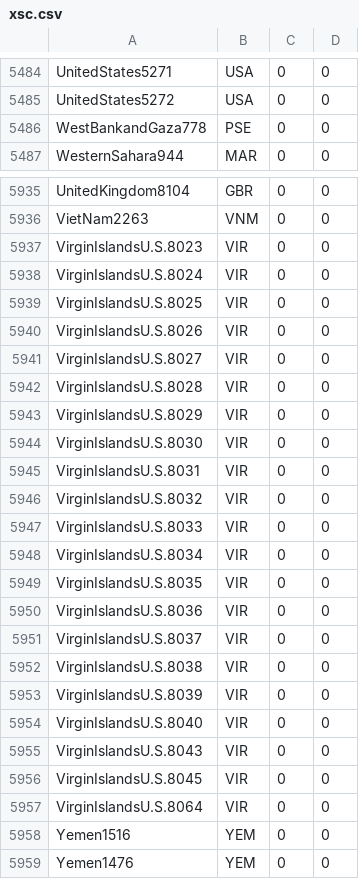
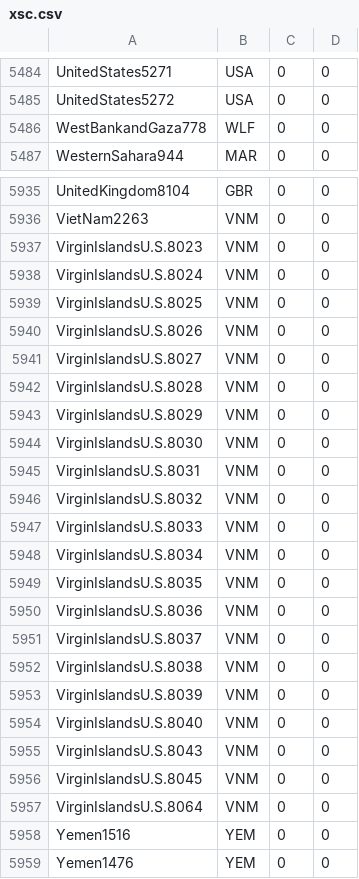
Before and after one commit to raddleverse/MimiCIAM.jl, a CSV file: data/input/xsc.csv, drawn as a sheet; only a part is shown, gaps mark what is left out; the diff covers the shown part only.

```diff
--- a/data/input/xsc.csv
+++ b/data/input/xsc.csv
@@ -5485,3 +5485,3 @@ UnitedStates5271,USA,0,0
 UnitedStates5272,USA,0,0
-WestBankandGaza778,PSE,0,0
+WestBankandGaza778,WLF,0,0
 WesternSahara944,MAR,0,0
@@ -5936,23 +5936,23 @@ UnitedKingdom8104,GBR,0,0
 VietNam2263,VNM,0,0
-VirginIslandsU.S.8023,VIR,0,0
-VirginIslandsU.S.8024,VIR,0,0
-VirginIslandsU.S.8025,VIR,0,0
-VirginIslandsU.S.8026,VIR,0,0
-VirginIslandsU.S.8027,VIR,0,0
-VirginIslandsU.S.8028,VIR,0,0
-VirginIslandsU.S.8029,VIR,0,0
-VirginIslandsU.S.8030,VIR,0,0
-VirginIslandsU.S.8031,VIR,0,0
-VirginIslandsU.S.8032,VIR,0,0
-VirginIslandsU.S.8033,VIR,0,0
-VirginIslandsU.S.8034,VIR,0,0
-VirginIslandsU.S.8035,VIR,0,0
-VirginIslandsU.S.8036,VIR,0,0
-VirginIslandsU.S.8037,VIR,0,0
-VirginIslandsU.S.8038,VIR,0,0
-VirginIslandsU.S.8039,VIR,0,0
-VirginIslandsU.S.8040,VIR,0,0
-VirginIslandsU.S.8043,VIR,0,0
-VirginIslandsU.S.8045,VIR,0,0
-VirginIslandsU.S.8064,VIR,0,0
+VirginIslandsU.S.8023,VNM,0,0
+VirginIslandsU.S.8024,VNM,0,0
+VirginIslandsU.S.8025,VNM,0,0
+VirginIslandsU.S.8026,VNM,0,0
+VirginIslandsU.S.8027,VNM,0,0
+VirginIslandsU.S.8028,VNM,0,0
+VirginIslandsU.S.8029,VNM,0,0
+VirginIslandsU.S.8030,VNM,0,0
+VirginIslandsU.S.8031,VNM,0,0
+VirginIslandsU.S.8032,VNM,0,0
+VirginIslandsU.S.8033,VNM,0,0
+VirginIslandsU.S.8034,VNM,0,0
+VirginIslandsU.S.8035,VNM,0,0
+VirginIslandsU.S.8036,VNM,0,0
+VirginIslandsU.S.8037,VNM,0,0
+VirginIslandsU.S.8038,VNM,0,0
+VirginIslandsU.S.8039,VNM,0,0
+VirginIslandsU.S.8040,VNM,0,0
+VirginIslandsU.S.8043,VNM,0,0
+VirginIslandsU.S.8045,VNM,0,0
+VirginIslandsU.S.8064,VNM,0,0
 Yemen1516,YEM,0,0
```
Also changed, not shown: 38 edited cells elsewhere in this file.
